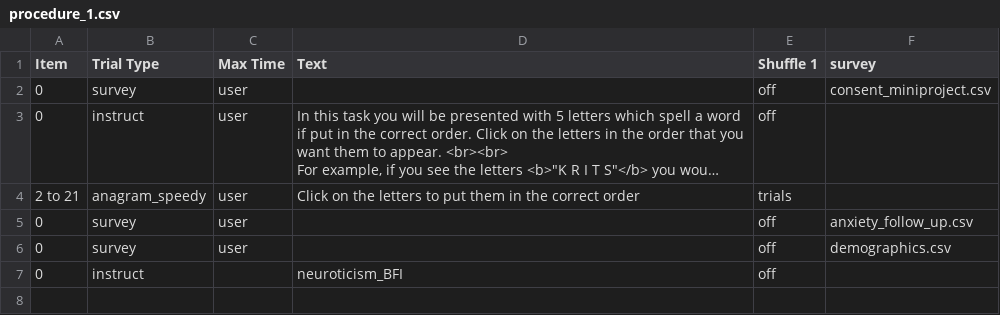
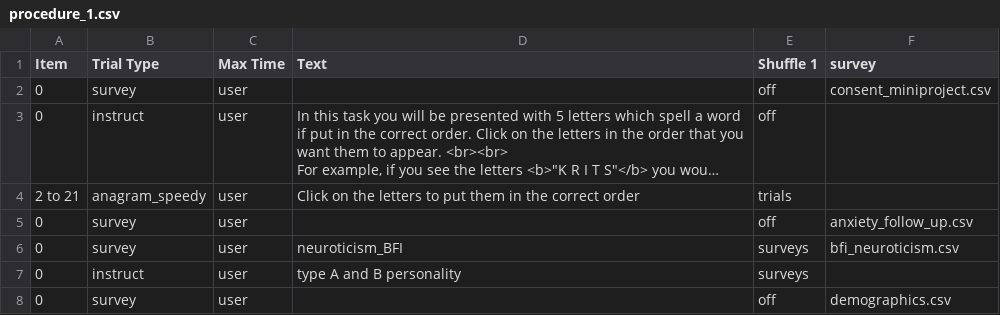
Before and after one commit to barfoot-haffey/barfoot-haffey, a CSV file: web/User/Experiments/anagram_py2rm_2020_final/procedure_1.csv, drawn as a sheet; long unchanged cells end in …; removed rows and columns are numbered as before the commit, all else as after; the diff names each change by its address in the sheet, - before the commit and + after, or states it on an @@ line.

Commit message:
including BFI survey

```diff
--- a/web/User/Experiments/anagram_py2rm_2020_final/procedure_1.csv
+++ b/web/User/Experiments/anagram_py2rm_2020_final/procedure_1.csv
+row 6: 0 | survey | user | neuroticism_BFI | surveys | bfi_neuroticism.csv
+row 7: 0 | instruct | user | type A and B personality | surveys
-row 7: 0 | instruct |  | neuroticism_BFI | off
```
Also changed, not shown: 4 other files.
